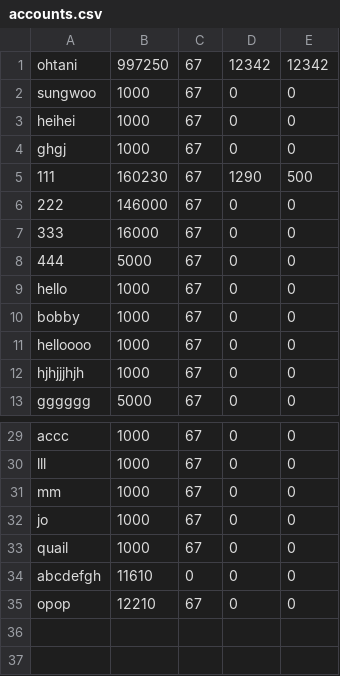
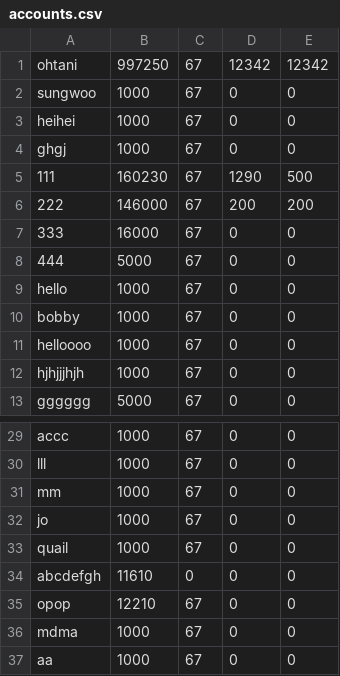
Before and after one commit to hyun090305/ClassRoyale, a CSV file: data/accounts.csv, drawn as a sheet; only a part is shown, gaps mark what is left out.

```diff
--- a/data/accounts.csv
+++ b/data/accounts.csv
@@ -5,3 +5,3 @@ ghgj,1000,67,0,0
 111,160230,67,1290,500
-222,146000,67,0,0
+222,146000,67,200,200
 333,16000,67,0,0
@@ -35 +35,3 @@ abcdefgh,11610,0,0,0
 opop,12210,67,0,0
+mdma,1000,67,0,0
+aa,1000,67,0,0
```
Also changed, not shown: data/txs/111.csv, 1 other file.
